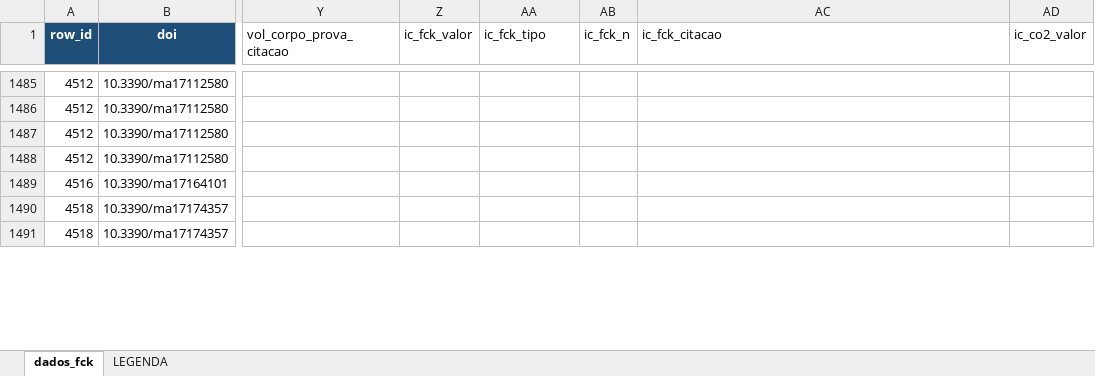
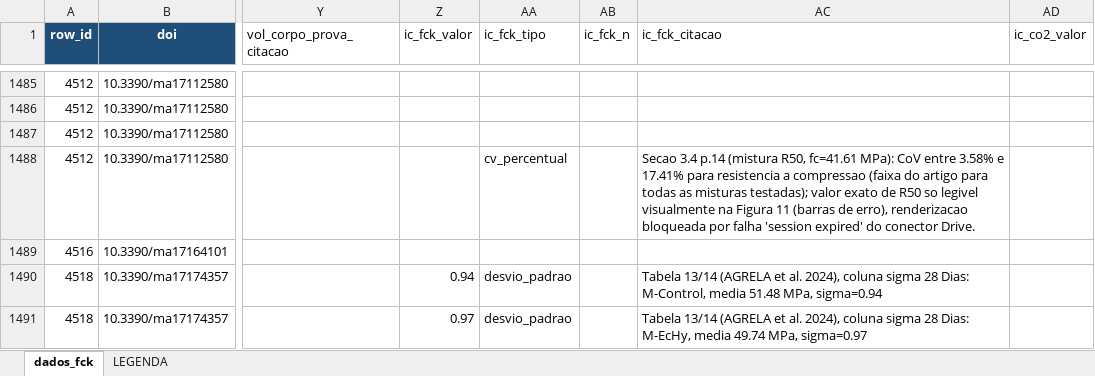
Before and after one commit to kielima/revisao-sistematica-literatura, an Excel workbook: meta_analysis_base.xlsx, sheet dados_fck, drawn as a sheet; only a part is shown, gaps mark what is left out; values as stored, in another font and other column widths than the file's, no borders; the diff covers the shown part only; the diff names each change by its address in the sheet, - before the commit and + after, or states it on an @@ line.

```diff
--- a/meta_analysis_base.xlsx (sheet dados_fck)
+++ b/meta_analysis_base.xlsx (sheet dados_fck)
-AA1488 (ic_fck_tipo): (empty)
+AA1488 (ic_fck_tipo): cv_percentual
-AC1488 (ic_fck_citacao): (empty)
+AC1488 (ic_fck_citacao): Secao 3.4 p.14 (mistura R50, fc=41.61 MPa): CoV entre 3.58% e 17.41% para resistencia a compressao (faixa do artigo para todas as misturas testadas); valor exato de R50 so legivel visualmente na Figura 11 (barras de erro), renderizacao bloqueada por falha 'session expired' do conector Drive.
-Z1490 (ic_fck_valor): (empty)
+Z1490 (ic_fck_valor): 0.94
-AA1490:AA1491 (ic_fck_tipo): (empty)
+AA1490:AA1491 (ic_fck_tipo): desvio_padrao
-AC1490 (ic_fck_citacao): (empty)
+AC1490 (ic_fck_citacao): Tabela 13/14 (AGRELA et al. 2024), coluna sigma 28 Dias: M-Control, media 51.48 MPa, sigma=0.94
-Z1491 (ic_fck_valor): (empty)
+Z1491 (ic_fck_valor): 0.97
-AC1491 (ic_fck_citacao): (empty)
+AC1491 (ic_fck_citacao): Tabela 13/14 (AGRELA et al. 2024), coluna sigma 28 Dias: M-EcHy, media 49.74 MPa, sigma=0.97
```
Also changed, not shown: 99 edited cells elsewhere in this sheet, 2 other files.
